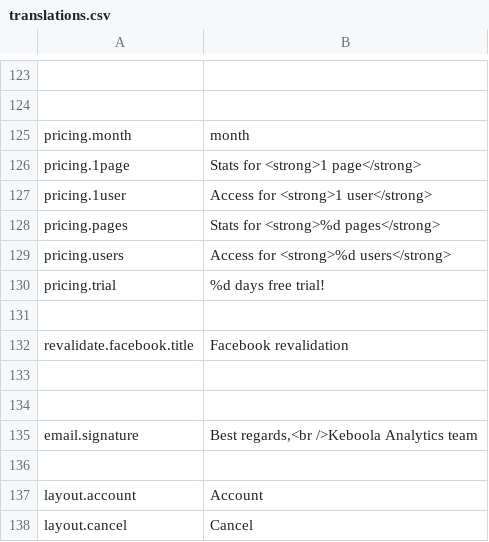
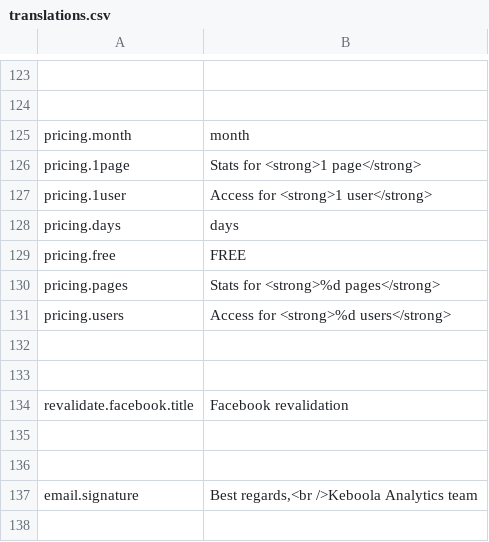
Before and after one commit to keboola/bi-facebook-fans, a CSV file: application/languages/en/translations.csv, drawn as a sheet; only a part is shown, gaps mark what is left out; the shorter side is filled out with more unchanged rows.

```diff
--- a/application/languages/en/translations.csv
+++ b/application/languages/en/translations.csv
@@ -127,5 +127,7 @@ pricing.1page;Stats for <strong>1 page</strong>
 pricing.1user;Access for <strong>1 user</strong>
+pricing.days;days
+pricing.free;FREE
 pricing.pages;Stats for <strong>%d pages</strong>
 pricing.users;Access for <strong>%d users</strong>
-pricing.trial;%d days free trial!
+
 
```
Also changed, not shown: 15 other files.
